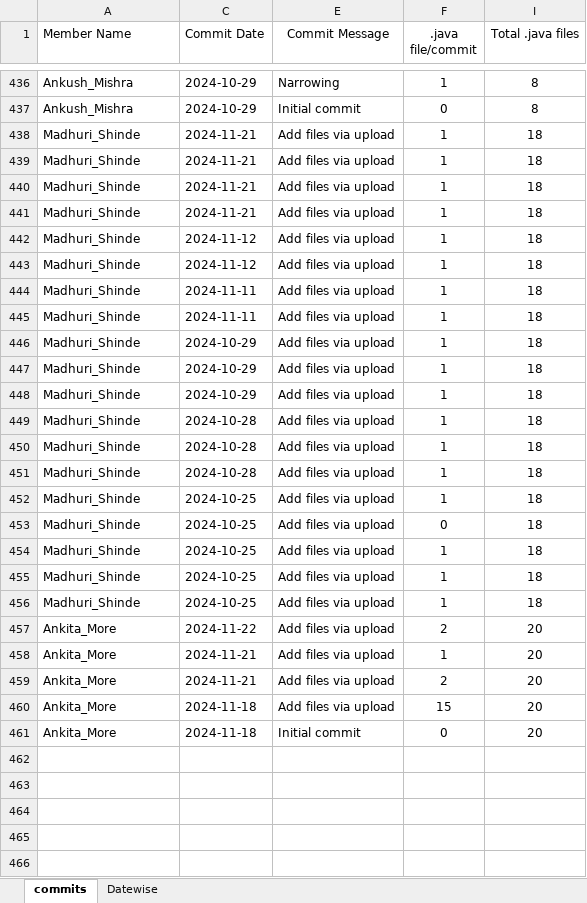
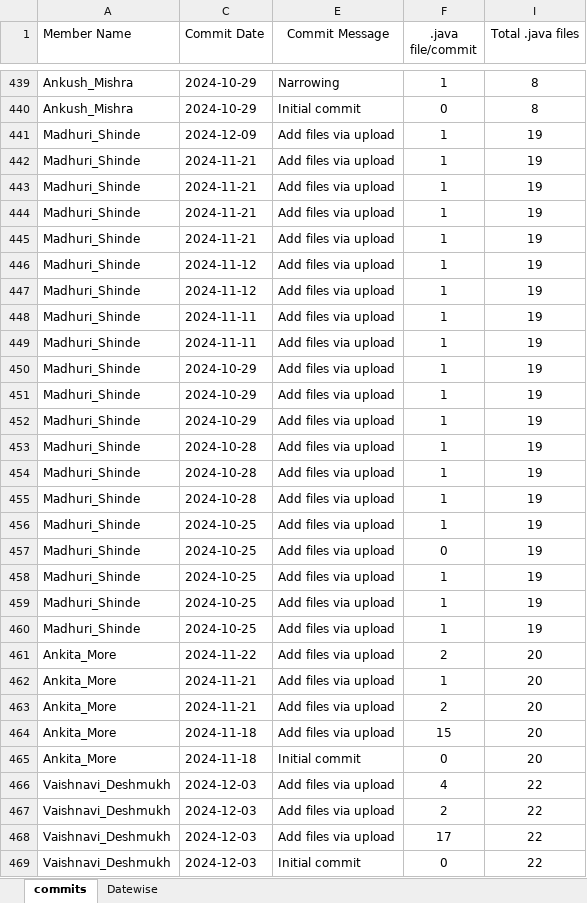
Before and after one commit to Abhi2971/github_all, an Excel workbook: All_Data.xlsx, sheet commits, drawn as a sheet; only a part is shown, gaps mark what is left out; values as stored, in another font and other column widths than the file's, no borders; conditional formats and table styles not drawn; addresses are those after the commit; the diff covers the shown part only; the diff names each change by its address in the sheet, - before the commit and + after, or states it on an @@ line.

```diff
--- a/All_Data.xlsx (sheet commits)
+++ b/All_Data.xlsx (sheet commits)
+row 441: Madhuri_Shinde | 2024-12-09 | Add files via upload | 1 | 19
-I442:I460 (Total .java files): 18
+I442:I460 (Total .java files): 19
+row 466: Vaishnavi_Deshmukh | 2024-12-03 | Add files via upload | 4 | 22
+row 467: Vaishnavi_Deshmukh | 2024-12-03 | Add files via upload | 2 | 22
+row 468: Vaishnavi_Deshmukh | 2024-12-03 | Add files via upload | 17 | 22
+row 469: Vaishnavi_Deshmukh | 2024-12-03 | Initial commit | 0 | 22
```
Also changed, not shown: 3 added rows and 63 edited cells elsewhere in this sheet, sheet Datewise, formulas that keep their value, hidden cells, charts or pictures, CommitDetails.xlsx, StudentRepositoryData.xlsx, 2 other files.
